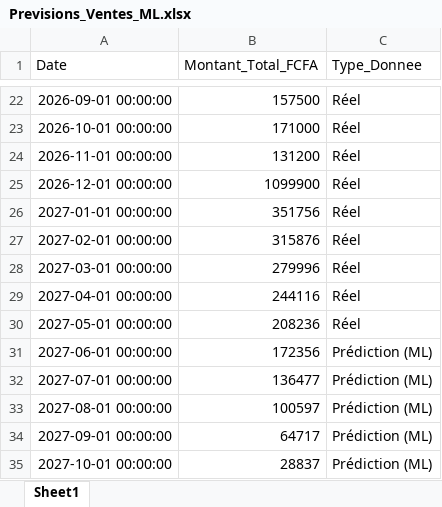
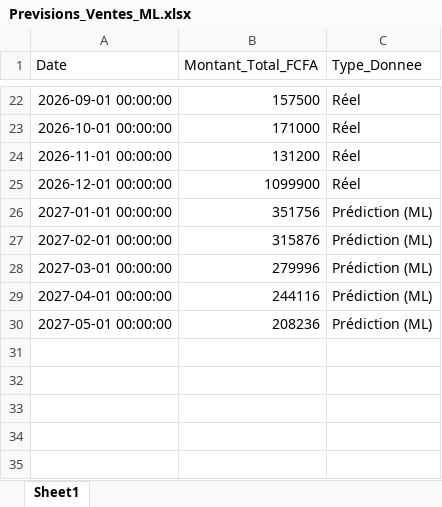
Before and after one commit to Seneprospect/ProjetPME, an Excel workbook: data/Previsions_Ventes_ML.xlsx, sheet Sheet1, drawn as a sheet; only a part is shown, gaps mark what is left out; values as stored, in another font and other column widths than the file's, no borders; the diff names each change by its address in the sheet, - before the commit and + after, or states it on an @@ line.

```diff
--- a/data/Previsions_Ventes_ML.xlsx (sheet Sheet1)
+++ b/data/Previsions_Ventes_ML.xlsx (sheet Sheet1)
-C26:C30 (Type_Donnee): Réel
+C26:C30 (Type_Donnee): Prédiction (ML)
-row 31: 2027-06-01 00:00:00 | 172356 | Prédiction (ML)
-row 32: 2027-07-01 00:00:00 | 136477 | Prédiction (ML)
-row 33: 2027-08-01 00:00:00 | 100597 | Prédiction (ML)
-row 34: 2027-09-01 00:00:00 | 64717 | Prédiction (ML)
-row 35: 2027-10-01 00:00:00 | 28837 | Prédiction (ML)
```
Also changed, not shown: data/Ventes_PME_Senegal.xlsx, 2 other files.
